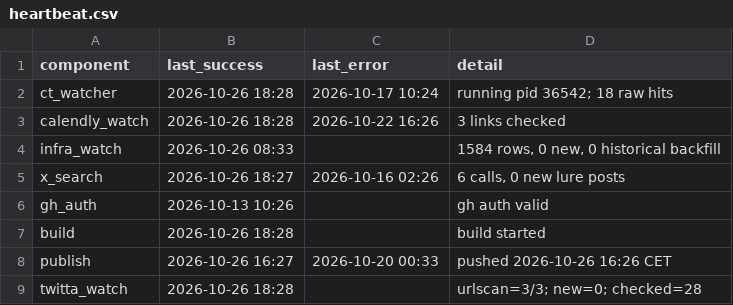
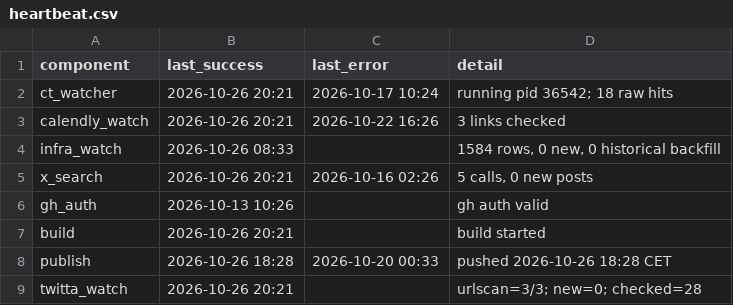
Before and after one commit to Dutchosintguy/X-phising-campaign-monitor, a CSV file: data/heartbeat.csv, drawn as a sheet.

```diff
--- a/data/heartbeat.csv
+++ b/data/heartbeat.csv
@@ -1,9 +1,9 @@
 component,last_success,last_error,detail
-ct_watcher,2026-10-26 18:28,2026-10-17 10:24,running pid 36542; 18 raw hits
-calendly_watch,2026-10-26 18:28,2026-10-22 16:26,3 links checked
+ct_watcher,2026-10-26 20:21,2026-10-17 10:24,running pid 36542; 18 raw hits
+calendly_watch,2026-10-26 20:21,2026-10-22 16:26,3 links checked
 infra_watch,2026-10-26 08:33,,"1584 rows, 0 new, 0 historical backfill"
-x_search,2026-10-26 18:27,2026-10-16 02:26,"6 calls, 0 new lure posts"
+x_search,2026-10-26 20:21,2026-10-16 02:26,"5 calls, 0 new posts"
 gh_auth,2026-10-13 10:26,,gh auth valid
-build,2026-10-26 18:28,,build started
-publish,2026-10-26 16:27,2026-10-20 00:33,pushed 2026-10-26 16:26 CET
-twitta_watch,2026-10-26 18:28,,urlscan=3/3; new=0; checked=28
+build,2026-10-26 20:21,,build started
+publish,2026-10-26 18:28,2026-10-20 00:33,pushed 2026-10-26 18:28 CET
+twitta_watch,2026-10-26 20:21,,urlscan=3/3; new=0; checked=28
```
Also changed, not shown: data/alerts.csv, data/calendly_watch.csv, 6 other files.
